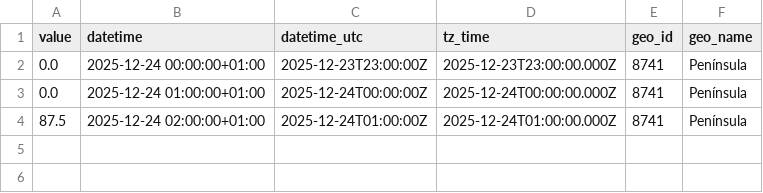
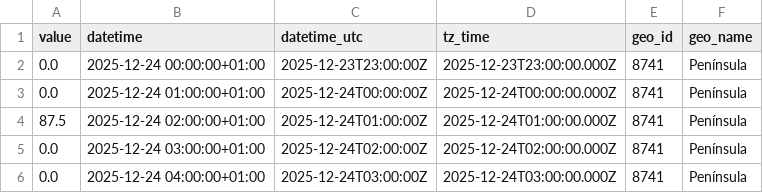
Before and after one commit to Amir-Torbati/Hourly-Wind-Generation-Spain, a CSV file: data/2025-12-24-hourly.csv, drawn as a sheet.

```diff
--- a/data/2025-12-24-hourly.csv
+++ b/data/2025-12-24-hourly.csv
@@ -4 +4,3 @@ value,datetime,datetime_utc,tz_time,geo_id,geo_name
 87.5,2025-12-24 02:00:00+01:00,2025-12-24T01:00:00Z,2025-12-24T01:00:00.000Z,8741,Península
+0.0,2025-12-24 03:00:00+01:00,2025-12-24T02:00:00Z,2025-12-24T02:00:00.000Z,8741,Península
+0.0,2025-12-24 04:00:00+01:00,2025-12-24T03:00:00Z,2025-12-24T03:00:00.000Z,8741,Península
```
